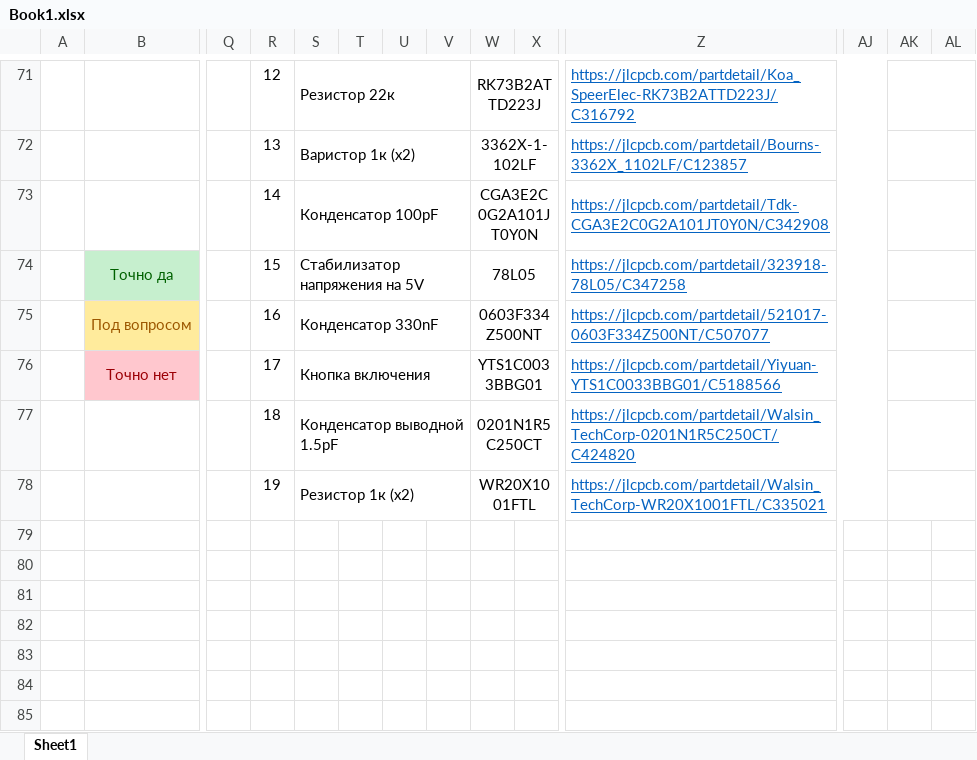
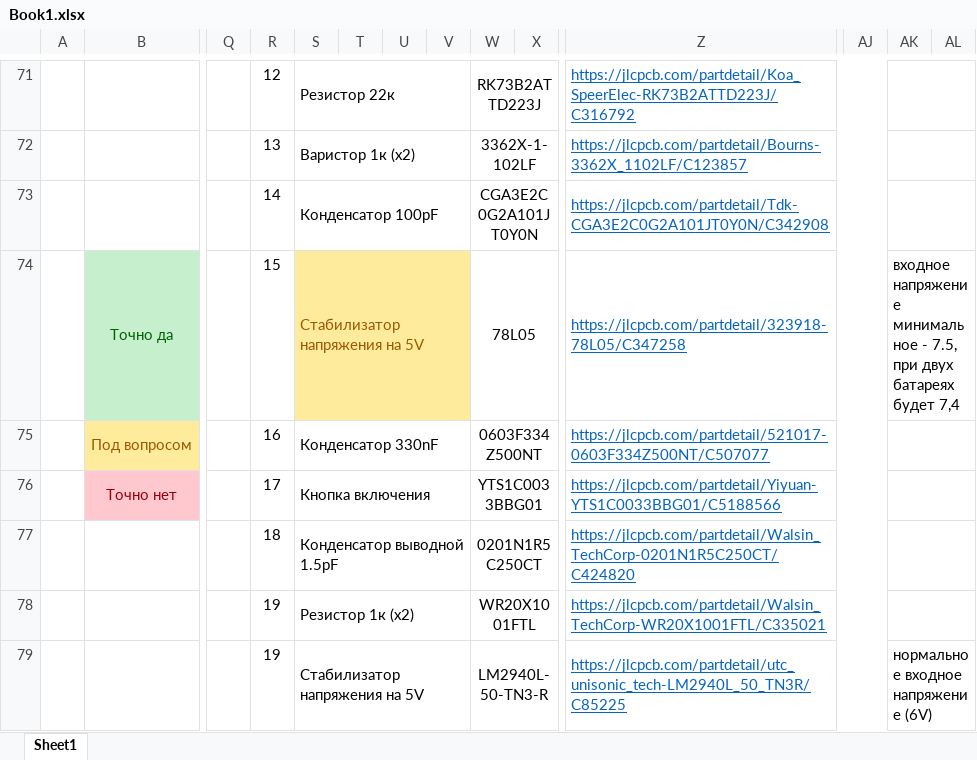
Before and after one commit to IvanGrigorik/Diploma, an Excel workbook: Book1.xlsx, sheet Sheet1, drawn as a sheet; only a part is shown, gaps mark what is left out; values as stored, in another font and other column widths than the file's, no borders; charts and pictures not drawn; rows hold the shown columns only; the diff names each change by its address in the sheet, - before the commit and + after, or states it on an @@ line.

```diff
--- a/Book1.xlsx (sheet Sheet1)
+++ b/Book1.xlsx (sheet Sheet1)
-S74:V74 fill: none
+S74:V74 fill: #FFEB9C
-S74 text colour: black
+S74 text colour: #9C5700
-AK74: (empty)
+AK74: входное напряжение минимальное - 7.5, при двух батареях будет 7,4
+row 79:  |  |  | 19 | Стабилизатор напряжения на 5V |  |  |  | LM2940L-50-TN3-R |  | https://jlcpcb.com/partdetail/utc_unisonic_tech-LM2940L_50_TN3R/C85225 |  | нормальное входное напряжение (6V)
```
Also changed, not shown: 7 other files.
